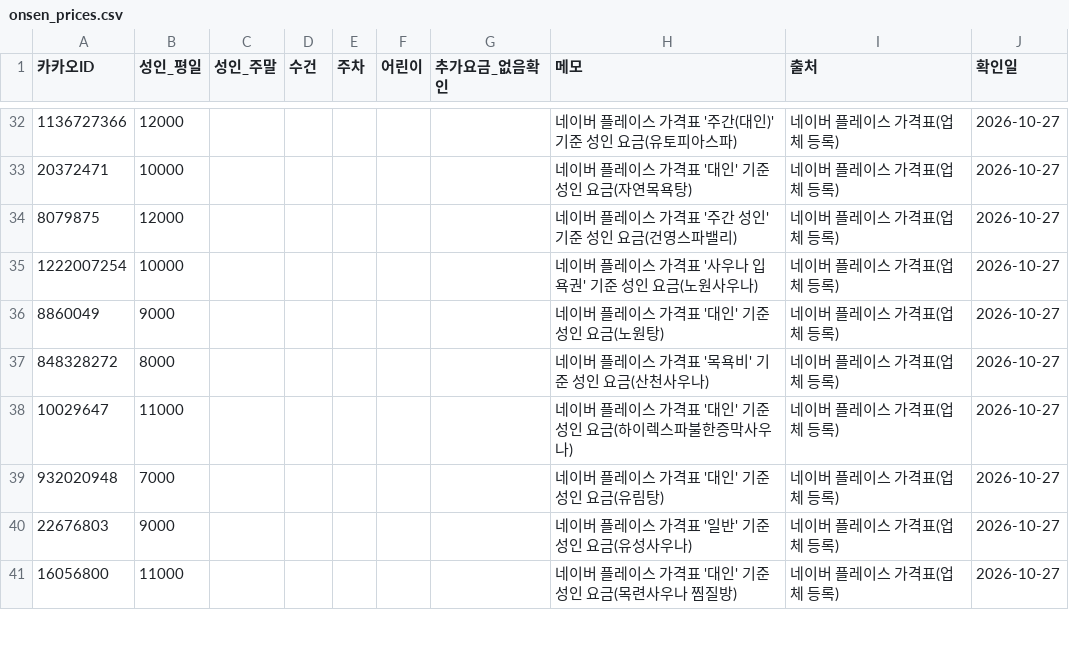
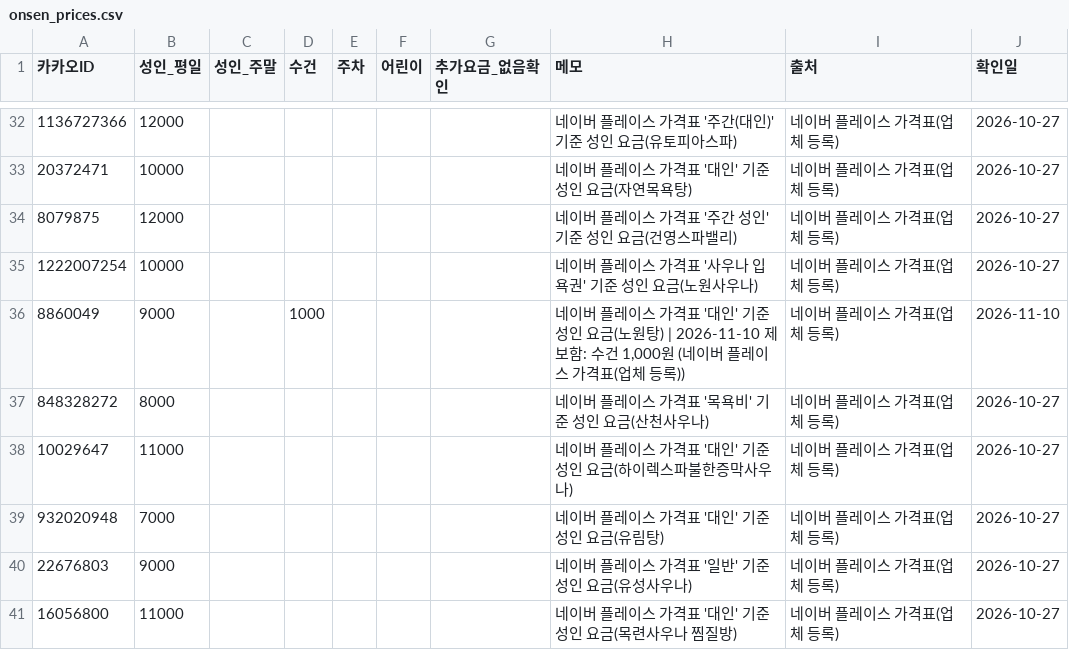
Before and after one commit to taeolee1310/10_23_map_test, a CSV file: data/curated/onsen_prices.csv, drawn as a sheet; only a part is shown, gaps mark what is left out.

```diff
--- a/data/curated/onsen_prices.csv
+++ b/data/curated/onsen_prices.csv
@@ -35,3 +35,3 @@
 1222007254,10000,,,,,,네이버 플레이스 가격표 '사우나 입욕권' 기준 성인 요금(노원사우나),네이버 플레이스 가격표(업체 등록),2026-10-27
-8860049,9000,,,,,,네이버 플레이스 가격표 '대인' 기준 성인 요금(노원탕),네이버 플레이스 가격표(업체 등록),2026-10-27
+8860049,9000,,1000,,,,"네이버 플레이스 가격표 '대인' 기준 성인 요금(노원탕) | 2026-11-10 제보함: 수건 1,000원 (네이버 플레이스 가격표(업체 등록))",네이버 플레이스 가격표(업체 등록),2026-11-10
 848328272,8000,,,,,,네이버 플레이스 가격표 '목욕비' 기준 성인 요금(산천사우나),네이버 플레이스 가격표(업체 등록),2026-10-27
```
Also changed, not shown: 14 other files.
